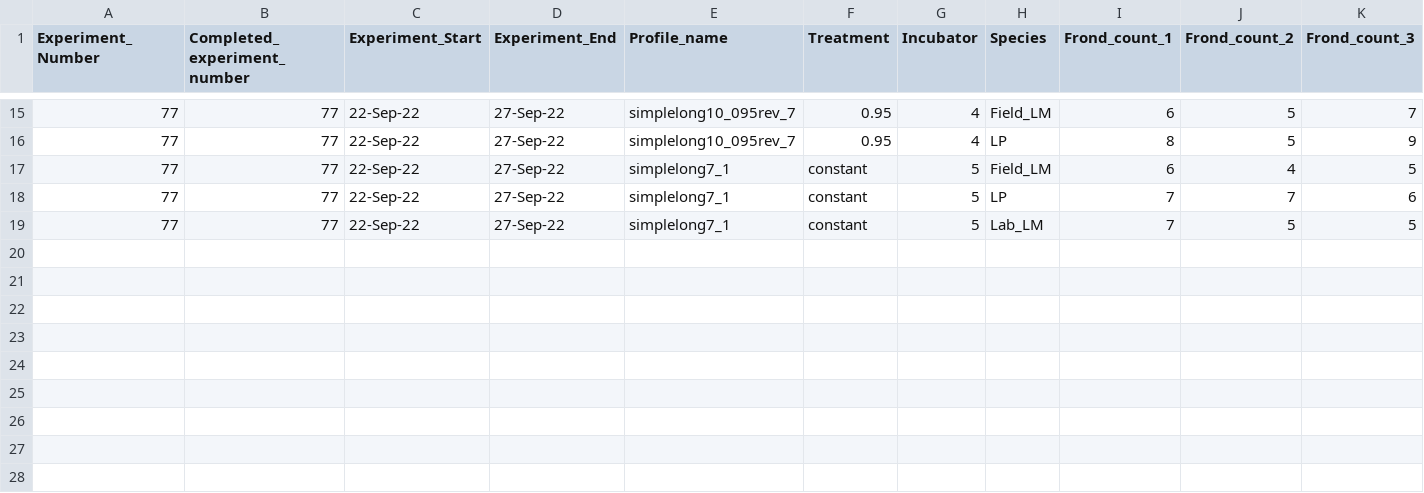
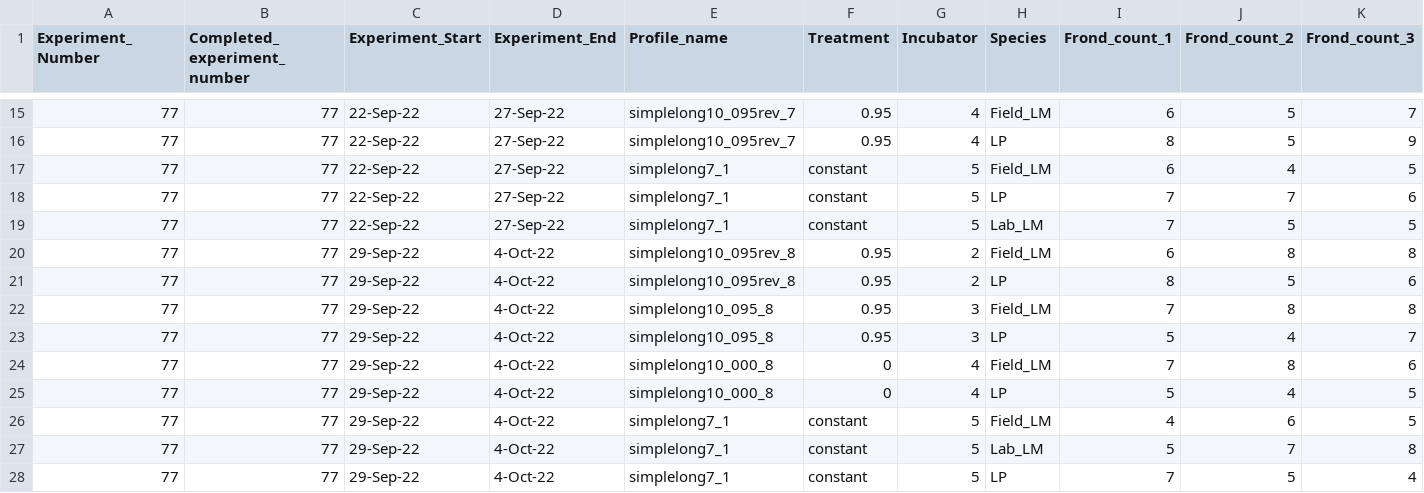
Before and after one commit to Cuddington-Lab/thermal-experiments, a CSV file: metafile_autocorrelation_2022-2023.csv, drawn as a sheet; only a part is shown, gaps mark what is left out; rows hold the shown columns only; the diff names each change by its address in the sheet, - before the commit and + after, or states it on an @@ line.

Commit message:
Update metafile_autocorrelation_2022-2023.csv

```diff
--- a/metafile_autocorrelation_2022-2023.csv
+++ b/metafile_autocorrelation_2022-2023.csv
+row 20: 77 | 77 | 29-Sep-22 | 4-Oct-22 | simplelong10_095rev_8 | 0.95 | 2 | Field_LM | 6 | 8 | 8
+row 21: 77 | 77 | 29-Sep-22 | 4-Oct-22 | simplelong10_095rev_8 | 0.95 | 2 | LP | 8 | 5 | 6
+row 22: 77 | 77 | 29-Sep-22 | 4-Oct-22 | simplelong10_095_8 | 0.95 | 3 | Field_LM | 7 | 8 | 8
+row 23: 77 | 77 | 29-Sep-22 | 4-Oct-22 | simplelong10_095_8 | 0.95 | 3 | LP | 5 | 4 | 7
+row 24: 77 | 77 | 29-Sep-22 | 4-Oct-22 | simplelong10_000_8 | 0 | 4 | Field_LM | 7 | 8 | 6
+row 25: 77 | 77 | 29-Sep-22 | 4-Oct-22 | simplelong10_000_8 | 0 | 4 | LP | 5 | 4 | 5
+row 26: 77 | 77 | 29-Sep-22 | 4-Oct-22 | simplelong7_1 | constant | 5 | Field_LM | 4 | 6 | 5
+row 27: 77 | 77 | 29-Sep-22 | 4-Oct-22 | simplelong7_1 | constant | 5 | Lab_LM | 5 | 7 | 8
+row 28: 77 | 77 | 29-Sep-22 | 4-Oct-22 | simplelong7_1 | constant | 5 | LP | 7 | 5 | 4
```
